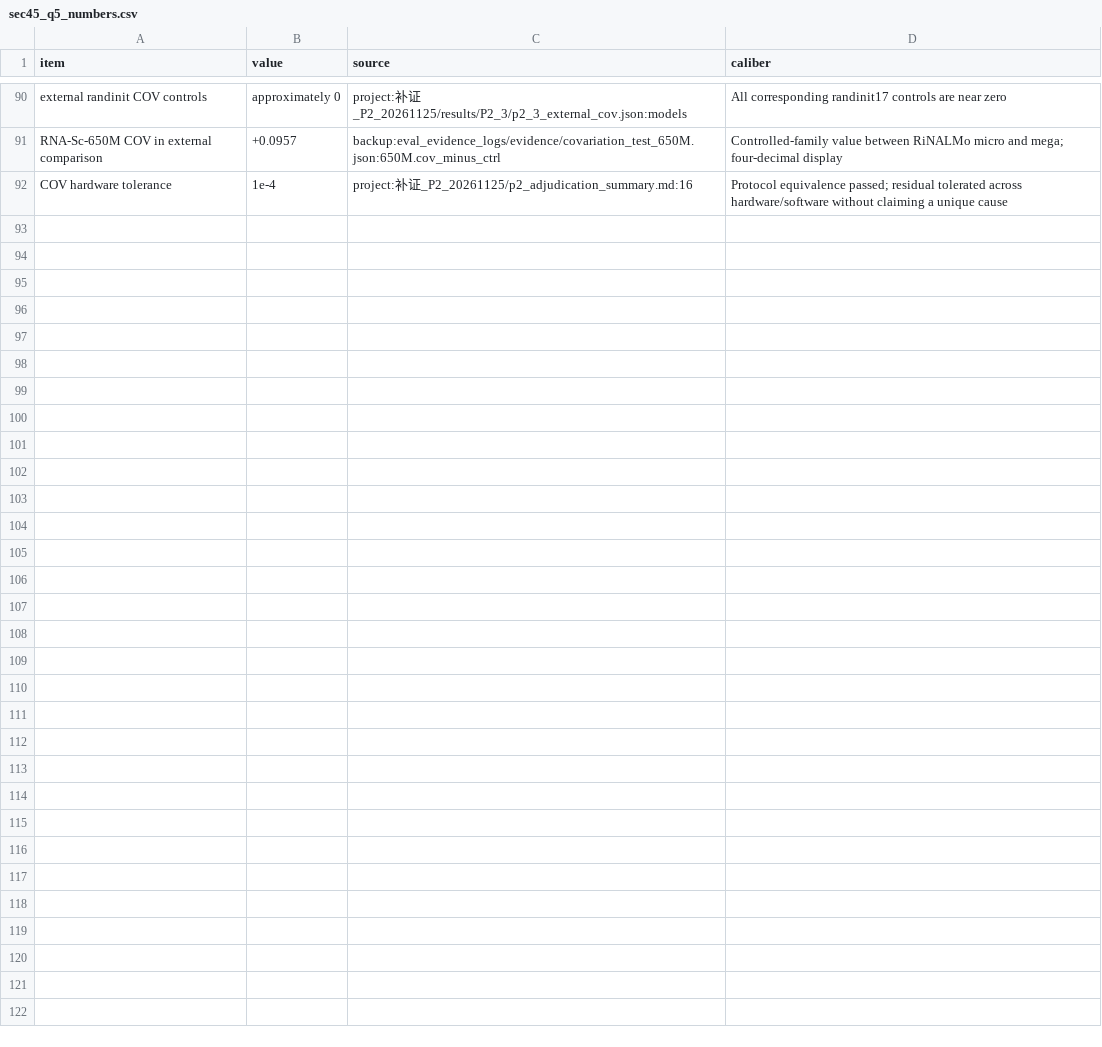
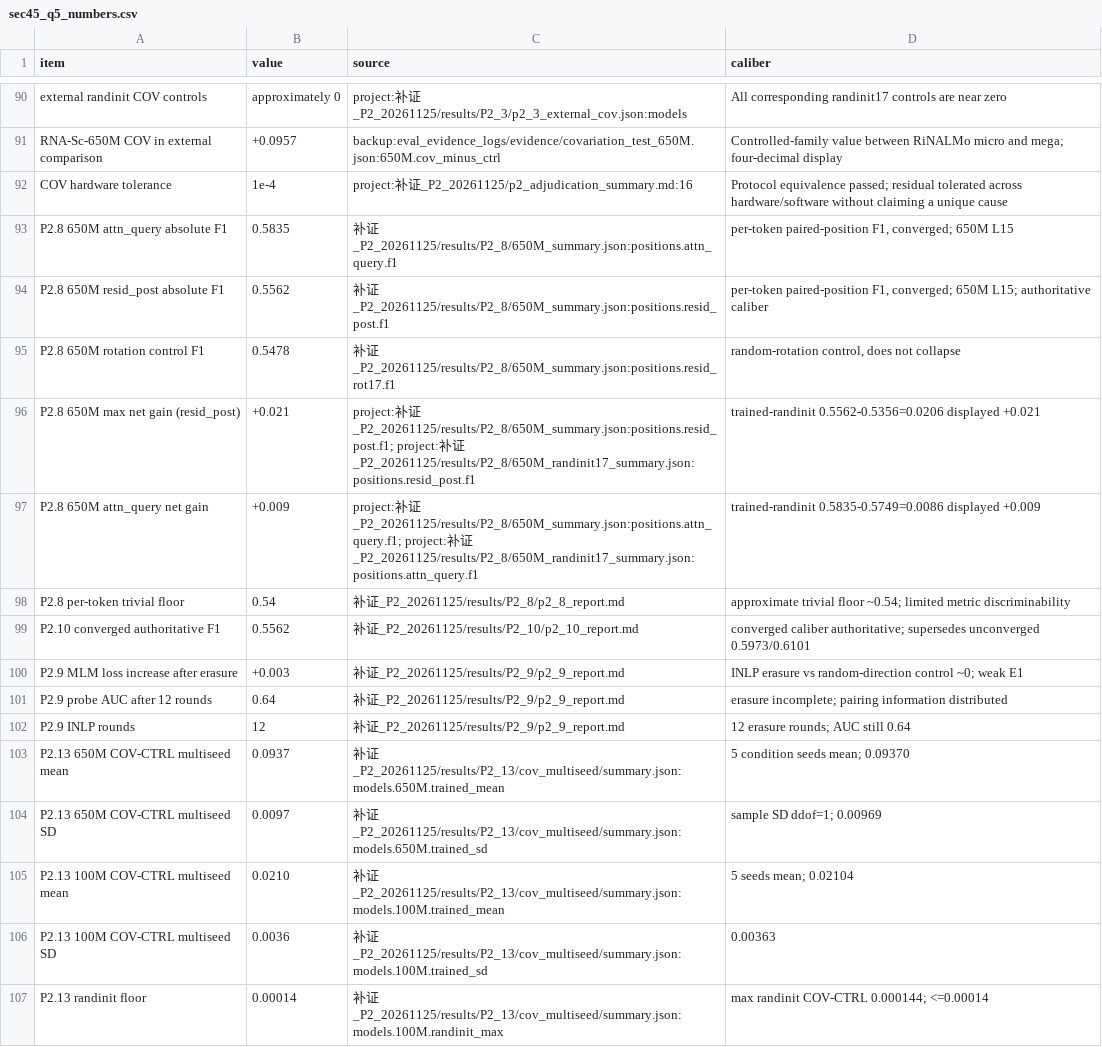
Before and after one commit to Cunyu-Liu/RNA-scaling, a CSV file: paper/v2_20261126/sections/sec45_q5_numbers.csv, drawn as a sheet; only a part is shown, gaps mark what is left out.

```diff
--- a/paper/v2_20261126/sections/sec45_q5_numbers.csv
+++ b/paper/v2_20261126/sections/sec45_q5_numbers.csv
@@ -92 +92,16 @@ RNA-Sc-650M COV in external comparison,+0.0957,backup:eval_evidence_logs/evidenc
 COV hardware tolerance,1e-4,project:补证_P2_20261125/p2_adjudication_summary.md:16,Protocol equivalence passed; residual tolerated across hardware/software without claiming a unique cause
+P2.8 650M attn_query absolute F1,0.5835,补证_P2_20261125/results/P2_8/650M_summary.json:positions.attn_query.f1,"per-token paired-position F1, converged; 650M L15"
+P2.8 650M resid_post absolute F1,0.5562,补证_P2_20261125/results/P2_8/650M_summary.json:positions.resid_post.f1,"per-token paired-position F1, converged; 650M L15; authoritative caliber"
+P2.8 650M rotation control F1,0.5478,补证_P2_20261125/results/P2_8/650M_summary.json:positions.resid_rot17.f1,"random-rotation control, does not collapse"
+P2.8 650M max net gain (resid_post),+0.021,project:补证_P2_20261125/results/P2_8/650M_summary.json:positions.resid_post.f1; project:补证_P2_20261125/results/P2_8/650M_randinit17_summary.json:positions.resid_post.f1,trained-randinit 0.5562-0.5356=0.0206 displayed +0.021
+P2.8 650M attn_query net gain,+0.009,project:补证_P2_20261125/results/P2_8/650M_summary.json:positions.attn_query.f1; project:补证_P2_20261125/results/P2_8/650M_randinit17_summary.json:positions.attn_query.f1,trained-randinit 0.5835-0.5749=0.0086 displayed +0.009
+P2.8 per-token trivial floor,0.54,补证_P2_20261125/results/P2_8/p2_8_report.md,approximate trivial floor ~0.54; limited metric discriminability
+P2.10 converged authoritative F1,0.5562,补证_P2_20261125/results/P2_10/p2_10_report.md,converged caliber authoritative; supersedes unconverged 0.5973/0.6101
+P2.9 MLM loss increase after erasure,+0.003,补证_P2_20261125/results/P2_9/p2_9_report.md,INLP erasure vs random-direction control ~0; weak E1
+P2.9 probe AUC after 12 rounds,0.64,补证_P2_20261125/results/P2_9/p2_9_report.md,erasure incomplete; pairing information distributed
+P2.9 INLP rounds,12,补证_P2_20261125/results/P2_9/p2_9_report.md,12 erasure rounds; AUC still 0.64
+P2.13 650M COV-CTRL multiseed mean,0.0937,补证_P2_20261125/results/P2_13/cov_multiseed/summary.json:models.650M.trained_mean,5 condition seeds mean; 0.09370
+P2.13 650M COV-CTRL multiseed SD,0.0097,补证_P2_20261125/results/P2_13/cov_multiseed/summary.json:models.650M.trained_sd,sample SD ddof=1; 0.00969
+P2.13 100M COV-CTRL multiseed mean,0.0210,补证_P2_20261125/results/P2_13/cov_multiseed/summary.json:models.100M.trained_mean,5 seeds mean; 0.02104
+P2.13 100M COV-CTRL multiseed SD,0.0036,补证_P2_20261125/results/P2_13/cov_multiseed/summary.json:models.100M.trained_sd,0.00363
+P2.13 randinit floor,0.00014,补证_P2_20261125/results/P2_13/cov_multiseed/summary.json:models.100M.randinit_max,max randinit COV-CTRL 0.000144; <=0.00014
```
Also changed, not shown: paper/v2_20261126/sections/appendix_provenance_numbers.csv, paper/v2_20261126/sections/sec41_q1_numbers.csv, 44 other files.
